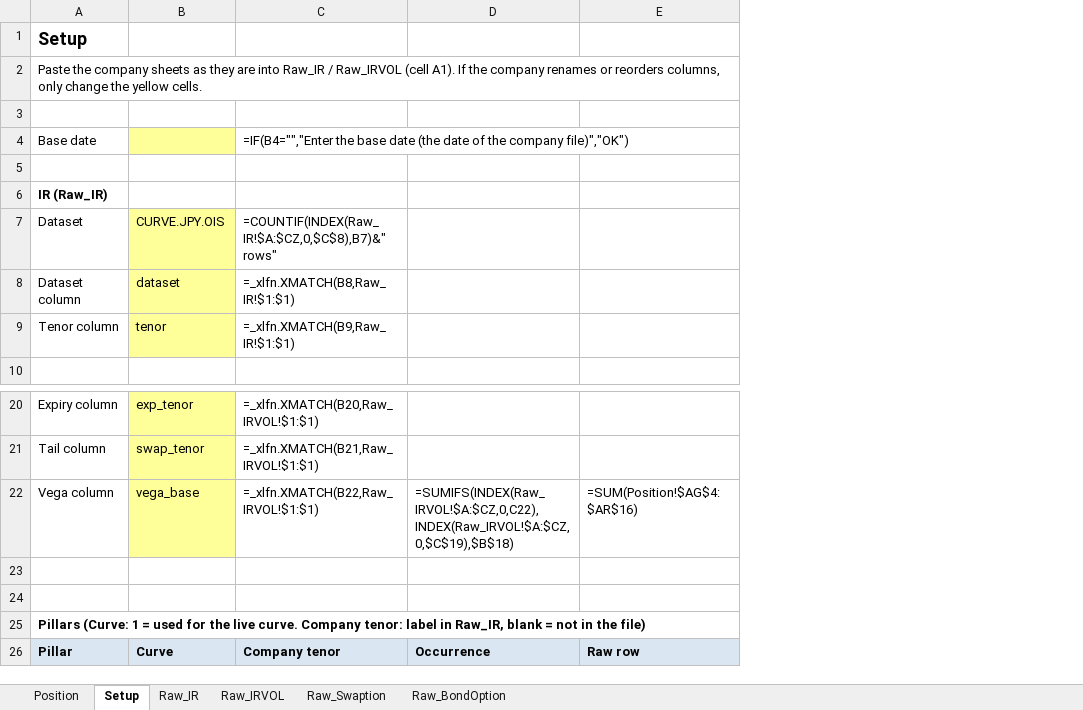
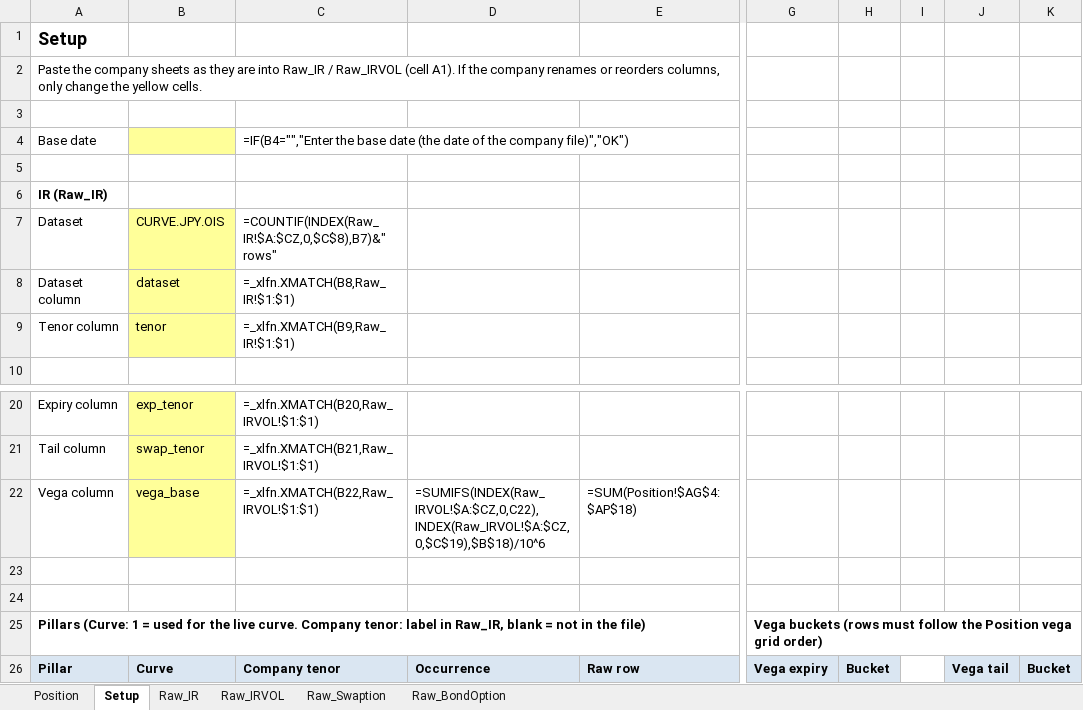
Before and after one commit to Nova-jp/pricing-sheet, an Excel workbook: templates/PositionSheet.xlsm, sheet Setup, drawn as a sheet; only a part is shown, gaps mark what is left out; values as stored, in another font and other column widths than the file's, no borders; formulas without a stored value are shown as written; the diff names each change by its address in the sheet, - before the commit and + after, or states it on an @@ line.

```diff
--- a/templates/PositionSheet.xlsm (sheet Setup)
+++ b/templates/PositionSheet.xlsm (sheet Setup)
+column G, rows 25-26: Vega buckets (rows must follow the Position vega grid order) | Vega expiry
+column H, row 26: Bucket
+column I, empty
+column J, row 26: Vega tail
+column K, row 26: Bucket
-D22: =SUMIFS(INDEX(Raw_IRVOL!$A:$CZ,0,C22),INDEX(Raw_IRVOL!$A:$CZ,0,$C$19),$B$18)
+D22: =SUMIFS(INDEX(Raw_IRVOL!$A:$CZ,0,C22),INDEX(Raw_IRVOL!$A:$CZ,0,$C$19),$B$18)/10^6
-E22: =SUM(Position!$AG$4:$AR$16)
+E22: =SUM(Position!$AG$4:$AP$18)
```
Also changed, not shown: sheet Position, 3 other files.
